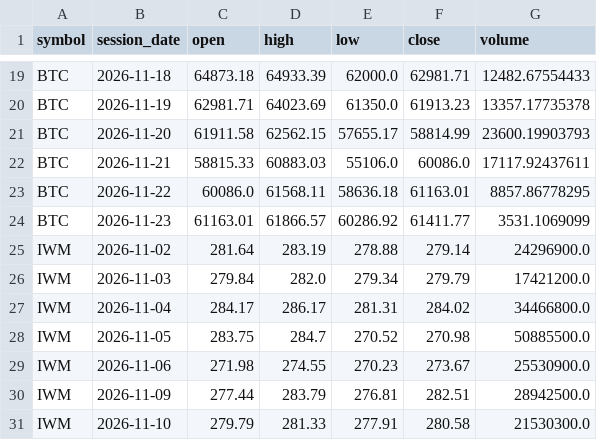
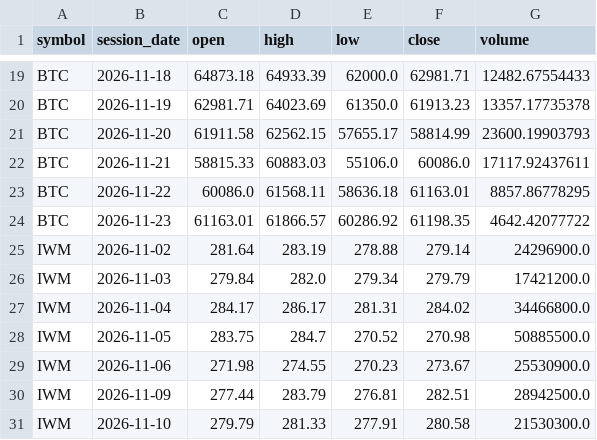
Before and after one commit to TheMrTBO/market-monitor, a CSV file: prices_daily/2026/2026-11.csv, drawn as a sheet; only a part is shown, gaps mark what is left out.

```diff
--- a/prices_daily/2026/2026-11.csv
+++ b/prices_daily/2026/2026-11.csv
@@ -23,3 +23,3 @@ BTC,2026-11-21,58815.33,60883.03,55106.0,60086.0,17117.92437611
 BTC,2026-11-22,60086.0,61568.11,58636.18,61163.01,8857.86778295
-BTC,2026-11-23,61163.01,61866.57,60286.92,61411.77,3531.1069099
+BTC,2026-11-23,61163.01,61866.57,60286.92,61198.35,4642.42077722
 IWM,2026-11-02,281.64,283.19,278.88,279.14,24296900.0
```
Also changed, not shown: runs/2026/2026-11.csv, 1 other file.
